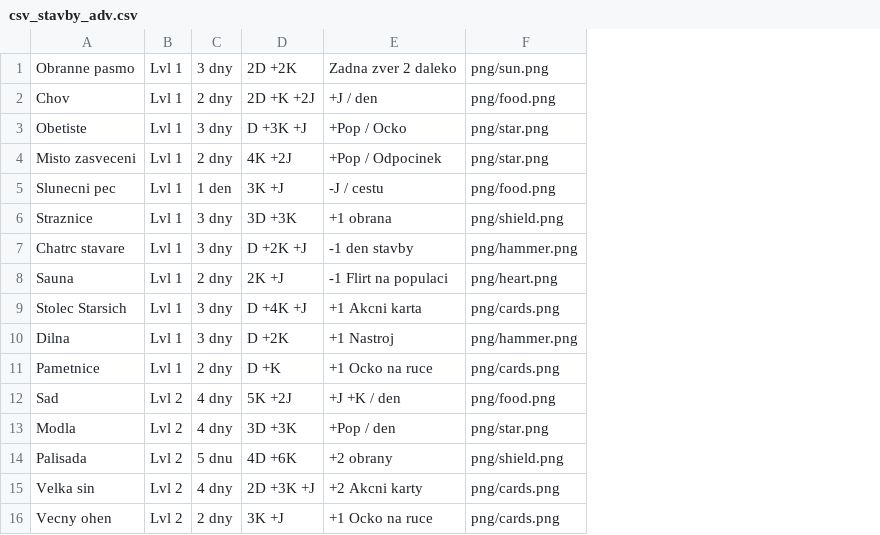
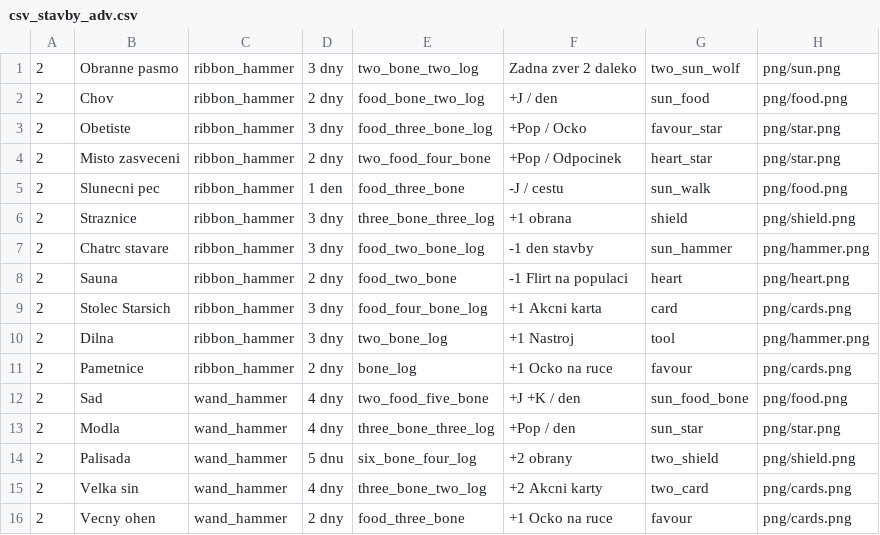
Before and after one commit to gdarai/cardgames, a CSV file: roots/cards/csv_stavby_adv.csv, drawn as a sheet; removed rows and columns are numbered as before the commit, all else as after; the diff names each change by its address in the sheet, - before the commit and + after, or states it on an @@ line.

```diff
--- a/roots/cards/csv_stavby_adv.csv
+++ b/roots/cards/csv_stavby_adv.csv
+column A, rows 1-16: all 2
-column B, rows 1-16: Lvl 1 | Lvl 1 | Lvl 1 | Lvl 1 | Lvl 1 | Lvl 1 | Lvl 1 | Lvl 1 | Lvl 1 | Lvl 1 | Lvl 1 | Lvl 2 | Lvl 2 | Lvl 2 | Lvl 2 | Lvl 2
+column C, rows 1-16: ribbon_hammer | ribbon_hammer | ribbon_hammer | ribbon_hammer | ribbon_hammer | ribbon_hammer | ribbon_hammer | ribbon_hammer | ribbon_hammer | ribbon_hammer | ribbon_hammer | wand_hammer | wand_hammer | wand_hammer | wand_hammer | wand_hammer
-column D, rows 1-16: 2D +2K | 2D +K +2J | D +3K +J | 4K +2J | 3K +J | 3D +3K | D +2K +J | 2K +J | D +4K +J | D +2K | D +K | 5K +2J | 3D +3K | 4D +6K | 2D +3K +J | 3K +J
+column E, rows 1-16: two_bone_two_log | food_bone_two_log | food_three_bone_log | two_food_four_bone | food_three_bone | three_bone_three_log | food_two_bone_log | food_two_bone | food_four_bone_log | two_bone_log | bone_log | two_food_five_bone | three_bone_three_log | six_bone_four_log | three_bone_two_log | food_three_bone
+column G, rows 1-16: two_sun_wolf | sun_food | favour_star | heart_star | sun_walk | shield | sun_hammer | heart | card | tool | favour | sun_food_bone | sun_star | two_shield | two_card | favour
```
Also changed, not shown: roots/cards/csv_akce_adv.csv, roots/cards/csv_kombinace.csv, 17 other files.
